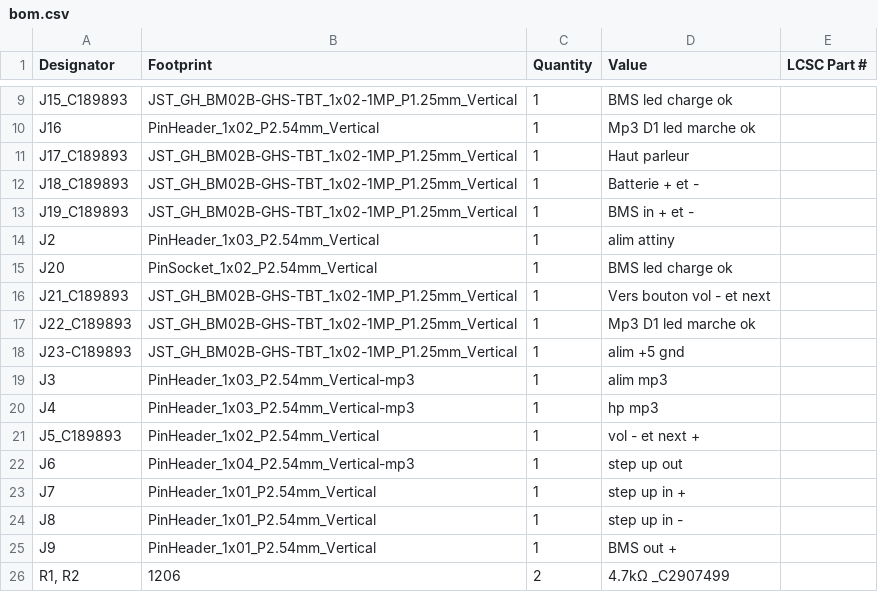
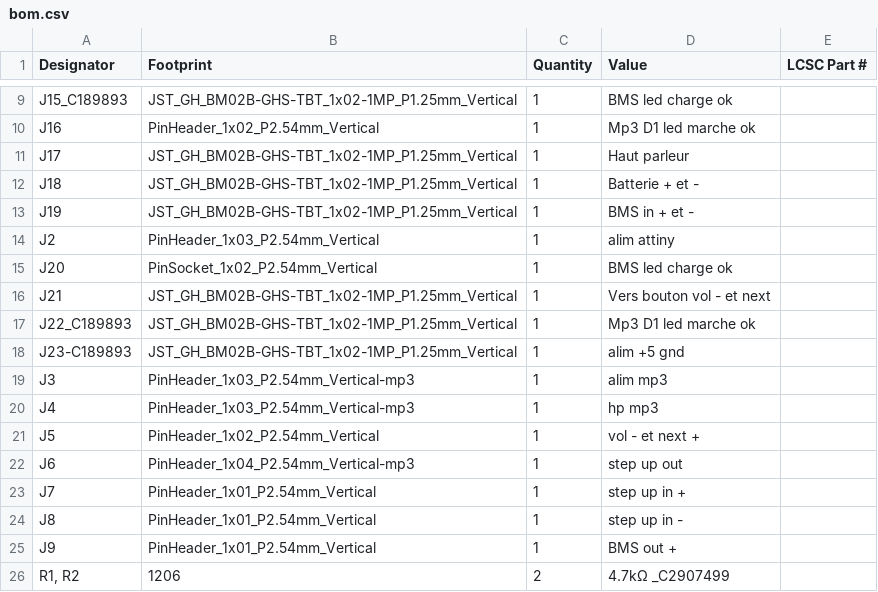
Before and after one commit to ygueparm/mp3_mental_disabled, a CSV file: board/production/bom.csv, drawn as a sheet; only a part is shown, gaps mark what is left out.

```diff
--- a/board/production/bom.csv
+++ b/board/production/bom.csv
@@ -10,8 +10,8 @@ J15_C189893,JST_GH_BM02B-GHS-TBT_1x02-1MP_P1.25mm_Vertical,1,BMS led charge ok,
 J16,PinHeader_1x02_P2.54mm_Vertical,1,Mp3 D1 led marche ok,
-J17_C189893,JST_GH_BM02B-GHS-TBT_1x02-1MP_P1.25mm_Vertical,1,Haut parleur,
-J18_C189893,JST_GH_BM02B-GHS-TBT_1x02-1MP_P1.25mm_Vertical,1,Batterie + et -,
-J19_C189893,JST_GH_BM02B-GHS-TBT_1x02-1MP_P1.25mm_Vertical,1,BMS in + et -,
+J17,JST_GH_BM02B-GHS-TBT_1x02-1MP_P1.25mm_Vertical,1,Haut parleur,
+J18,JST_GH_BM02B-GHS-TBT_1x02-1MP_P1.25mm_Vertical,1,Batterie + et -,
+J19,JST_GH_BM02B-GHS-TBT_1x02-1MP_P1.25mm_Vertical,1,BMS in + et -,
 J2,PinHeader_1x03_P2.54mm_Vertical,1,alim attiny,
 J20,PinSocket_1x02_P2.54mm_Vertical,1,BMS led charge ok,
-J21_C189893,JST_GH_BM02B-GHS-TBT_1x02-1MP_P1.25mm_Vertical,1,Vers bouton vol - et next,
+J21,JST_GH_BM02B-GHS-TBT_1x02-1MP_P1.25mm_Vertical,1,Vers bouton vol - et next,
 J22_C189893,JST_GH_BM02B-GHS-TBT_1x02-1MP_P1.25mm_Vertical,1,Mp3 D1 led marche ok,
@@ -20,3 +20,3 @@ J3,PinHeader_1x03_P2.54mm_Vertical-mp3,1,alim mp3,
 J4,PinHeader_1x03_P2.54mm_Vertical-mp3,1,hp mp3,
-J5_C189893,PinHeader_1x02_P2.54mm_Vertical,1,vol - et next +,
+J5,PinHeader_1x02_P2.54mm_Vertical,1,vol - et next +,
 J6,PinHeader_1x04_P2.54mm_Vertical-mp3,1,step up out,
```
Also changed, not shown: board/production/positions.csv, 12 other files.
